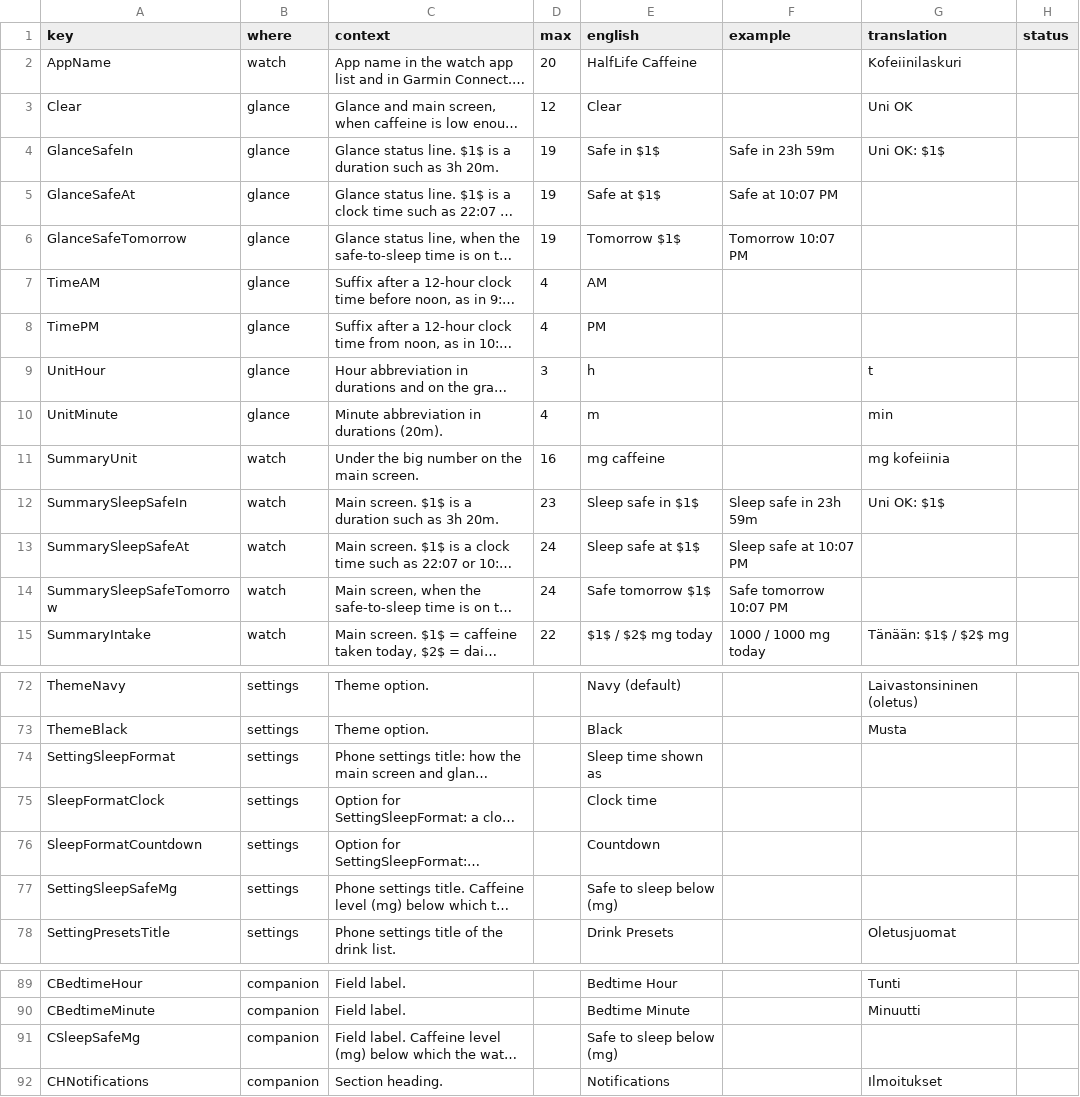
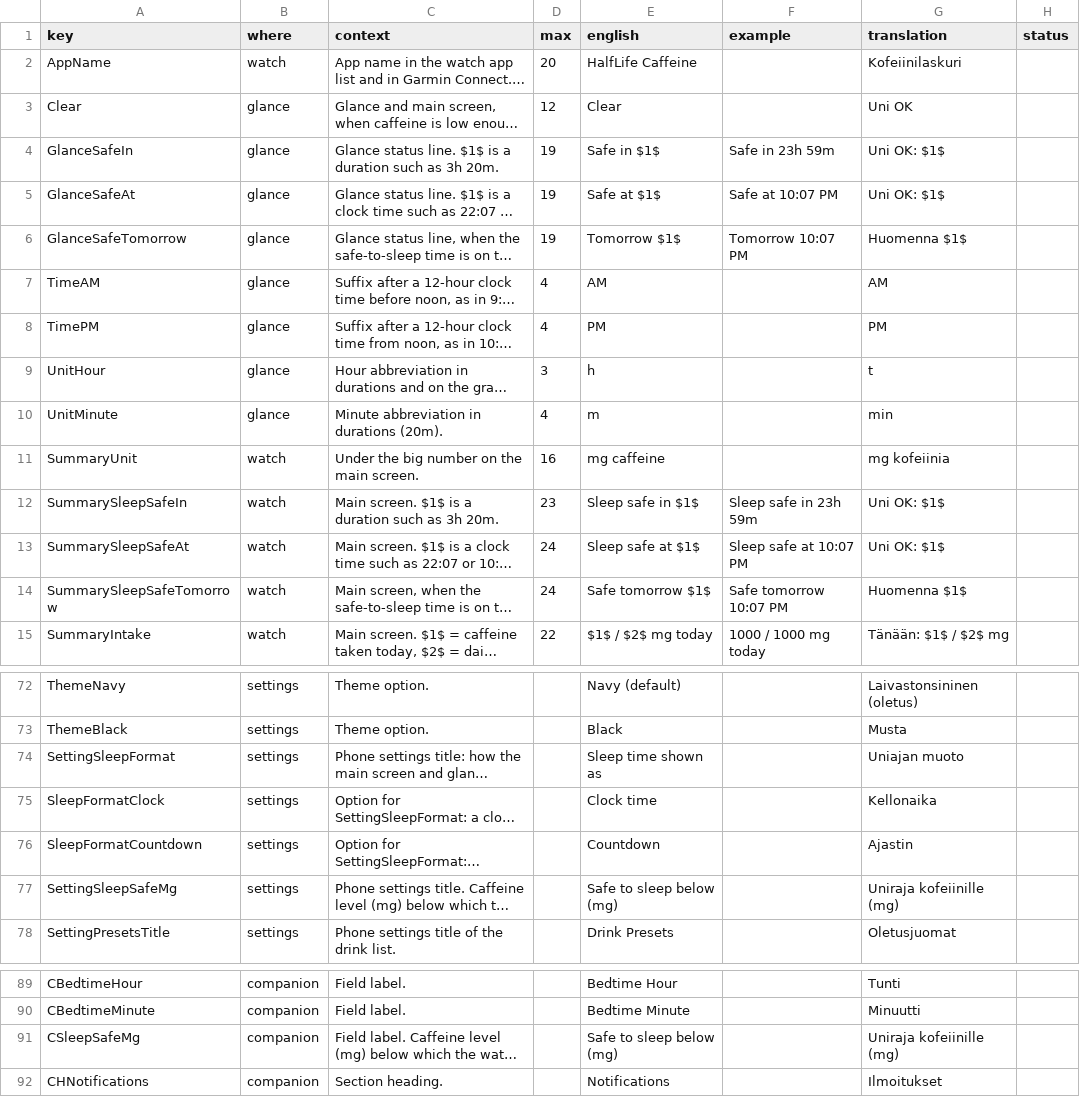
Before and after one commit to jame581/HalfLifeCaffeine, a CSV file: translations/fi.csv, drawn as a sheet; only a part is shown, gaps mark what is left out; long unchanged cells end in …; the diff names each change by its address in the sheet, - before the commit and + after, or states it on an @@ line.

```diff
--- a/translations/fi.csv
+++ b/translations/fi.csv
-G5 (translation): (empty)
+G5 (translation): Uni OK: $1$
-G6 (translation): (empty)
+G6 (translation): Huomenna $1$
-G7 (translation): (empty)
+G7 (translation): AM
-G8 (translation): (empty)
+G8 (translation): PM
-G13 (translation): (empty)
+G13 (translation): Uni OK: $1$
-G14 (translation): (empty)
+G14 (translation): Huomenna $1$
-G74 (translation): (empty)
+G74 (translation): Uniajan muoto
-G75 (translation): (empty)
+G75 (translation): Kellonaika
-G76 (translation): (empty)
+G76 (translation): Ajastin
-G77 (translation): (empty)
+G77 (translation): Uniraja kofeiinille (mg)
-G91 (translation): (empty)
+G91 (translation): Uniraja kofeiinille (mg)
```
Also changed, not shown: 2 other files.
